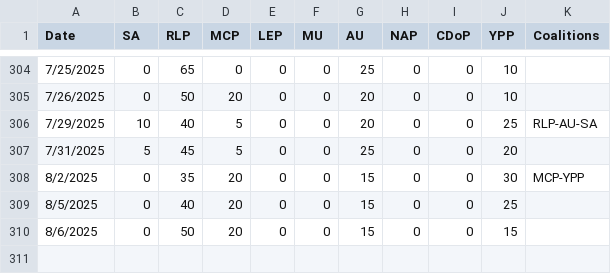
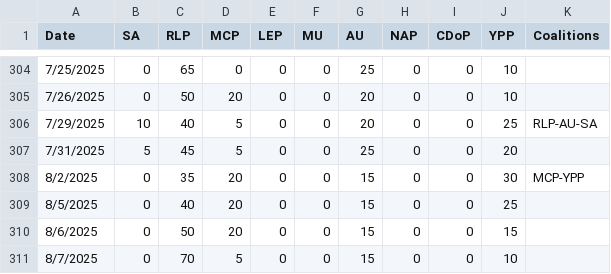
Before and after one commit to NightlyTwo58/Docs-to-CSV-Converter-Transform, a CSV file: docs/output.csv, drawn as a sheet; only a part is shown, gaps mark what is left out; the diff names each change by its address in the sheet, - before the commit and + after, or states it on an @@ line.

Commit message:
Automated update from Google Doc

```diff
--- a/docs/output.csv
+++ b/docs/output.csv
+row 311: 8/7/2025 | 0 | 70 | 5 | 0 | 0 | 15 | 0 | 0 | 10
```
